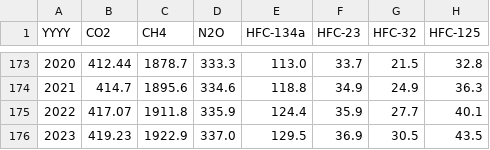
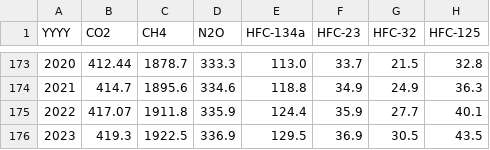
Before and after one commit to ClimateIndicator/forcing-timeseries, a CSV file: output/ghg_concentrations_1750-2023.csv, drawn as a sheet; only a part is shown, gaps mark what is left out; the diff names each change by its address in the sheet, - before the commit and + after, or states it on an @@ line.

```diff
--- a/output/ghg_concentrations_1750-2023.csv
+++ b/output/ghg_concentrations_1750-2023.csv
-B176 (CO2): 419.23
+B176 (CO2): 419.3
-C176 (CH4): 1922.9
+C176 (CH4): 1922.5
-D176 (N2O): 337.0
+D176 (N2O): 336.9
```
Also changed, not shown: output/ERF_best_1750-2023.csv, output/ERF_best_DAMIP_1750-2023.csv, 12 other files.
